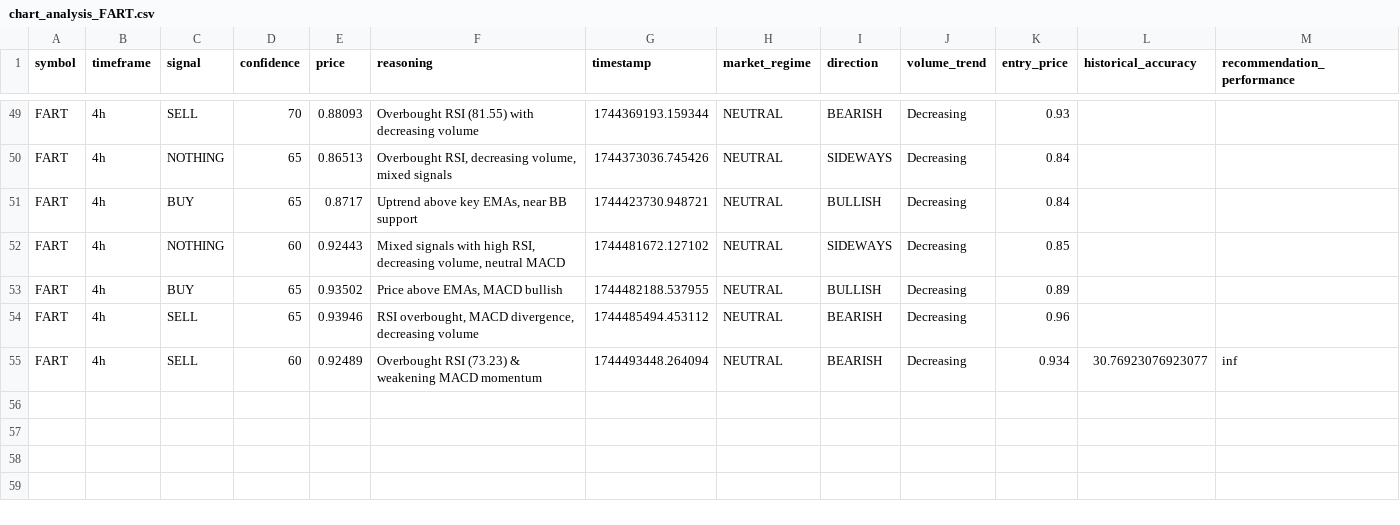
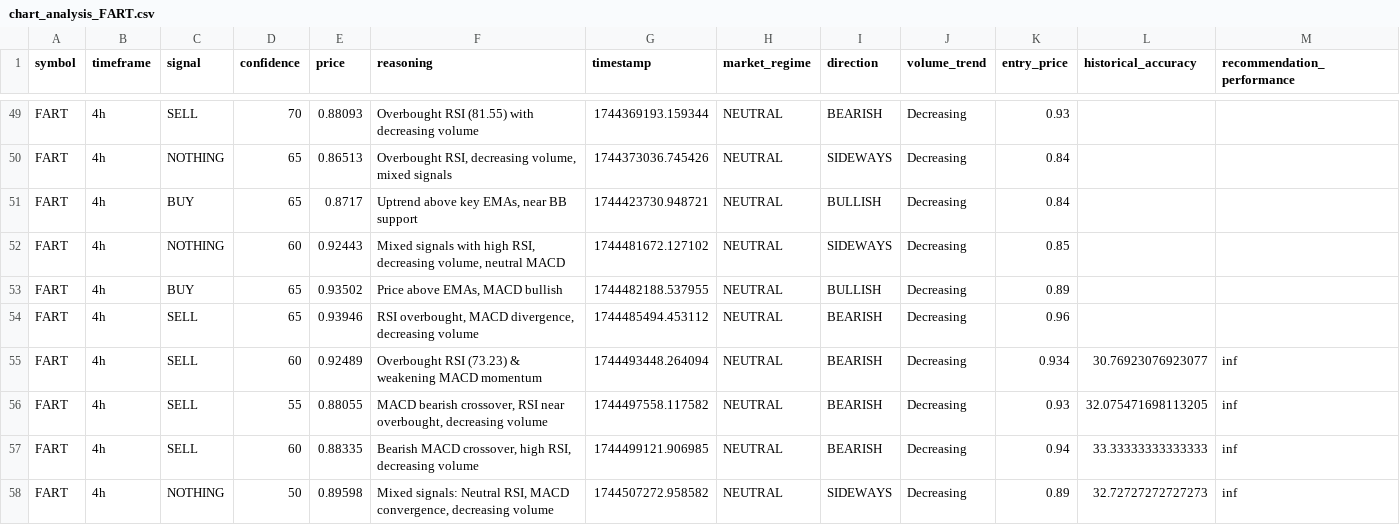
Before and after one commit to okorie22/AI-Trading-Agent-Package, a CSV file: src/data/charts/chart_analysis_FART.csv, drawn as a sheet; only a part is shown, gaps mark what is left out; the diff names each change by its address in the sheet, - before the commit and + after, or states it on an @@ line.

```diff
--- a/src/data/charts/chart_analysis_FART.csv
+++ b/src/data/charts/chart_analysis_FART.csv
+row 56: FART | 4h | SELL | 55 | 0.88055 | MACD bearish crossover, RSI near overbought, decreasing volume | 1744497558.117582 | NEUTRAL | BEARISH | Decreasing | 0.93 | 32.075471698113205 | inf
+row 57: FART | 4h | SELL | 60 | 0.88335 | Bearish MACD crossover, high RSI, decreasing volume | 1744499121.906985 | NEUTRAL | BEARISH | Decreasing | 0.94 | 33.33333333333333 | inf
+row 58: FART | 4h | NOTHING | 50 | 0.89598 | Mixed signals: Neutral RSI, MACD convergence, decreasing volume | 1744507272.958582 | NEUTRAL | SIDEWAYS | Decreasing | 0.89 | 32.72727272727273 | inf
```
Also changed, not shown: src/data/change_events.csv, src/data/charts/chart_analysis_AI16Z.csv, 47 other files.
